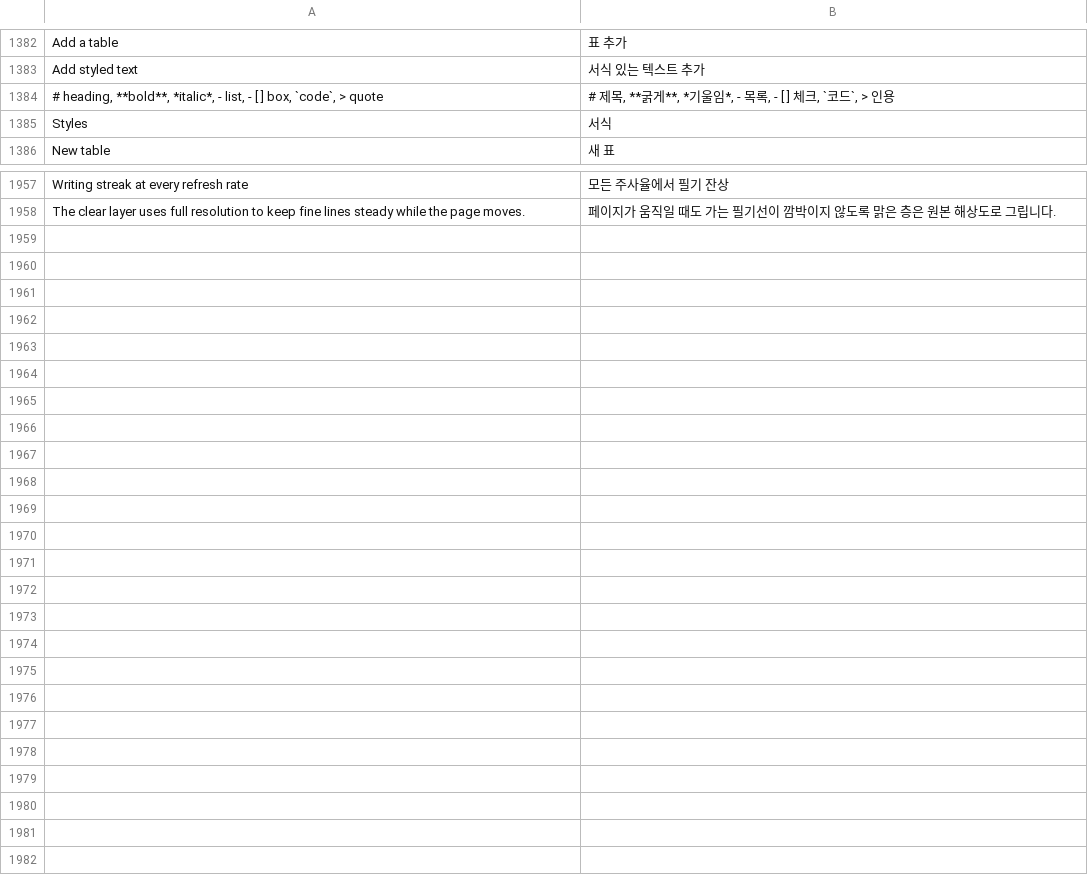
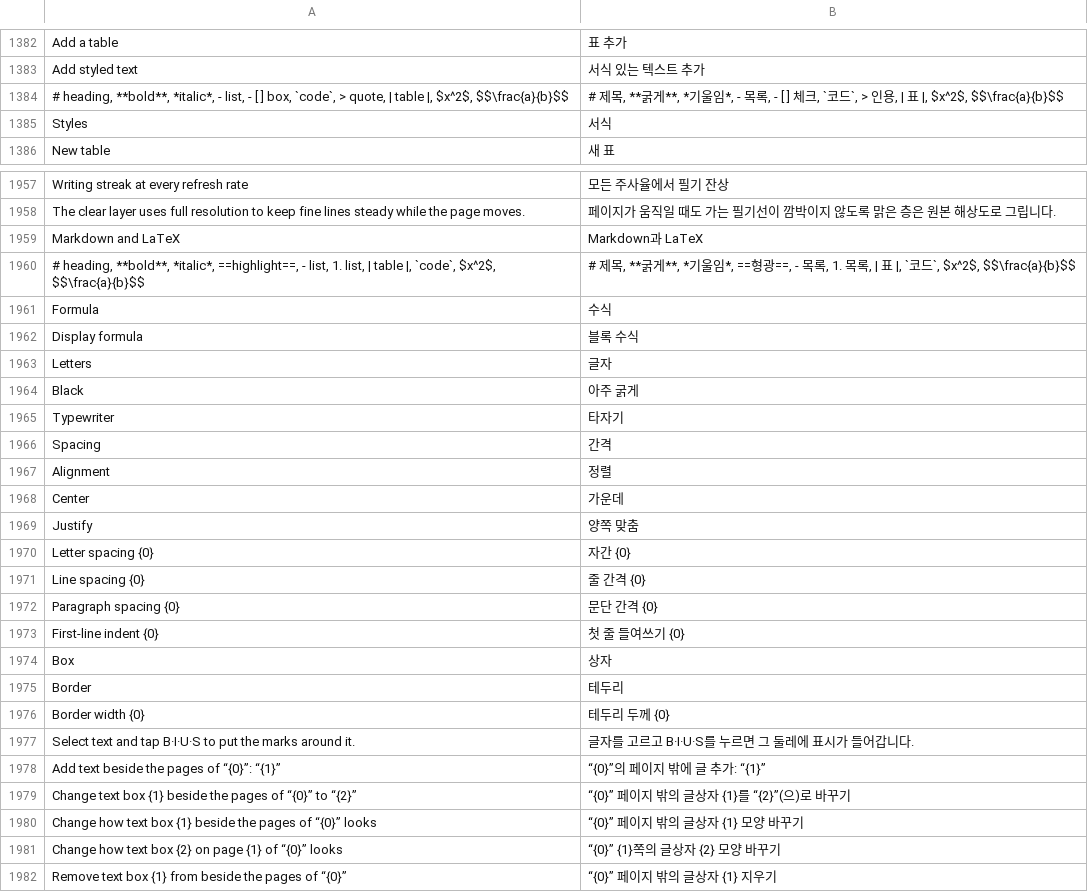
Before and after one commit to whyitworks0415/Notesis, a TSV file: app/src/main/assets/i18n/ko.tsv, drawn as a sheet; only a part is shown, gaps mark what is left out; removed rows and columns are numbered as before the commit, all else as after; the diff covers the shown part only; the diff names each change by its address in the sheet, - before the commit and + after, or states it on an @@ line.

```diff
--- a/app/src/main/assets/i18n/ko.tsv
+++ b/app/src/main/assets/i18n/ko.tsv
-row 1384: # heading, **bold**, *italic*, - list, - [ ] box, `code`, > quote | # 제목, **굵게**, *기울임*, - 목록, - [ ] 체크, `코드`, > 인용
+row 1384: # heading, **bold**, *italic*, - list, - [ ] box, `code`, > quote, | table |, $x^2$, $$\frac{a}{b}$$ | # 제목, **굵게**, *기울임*, - 목록, - [ ] 체크, `코드`, > 인용, | 표 |, $x^2$, $$\frac{a}{b}$$
+row 1959: Markdown and LaTeX | Markdown과 LaTeX
+row 1960: # heading, **bold**, *italic*, ==highlight==, - list, 1. list, | table |, `code`, $x^2$, $$\frac{a}{b}$$ | # 제목, **굵게**, *기울임*, ==형광==, - 목록, 1. 목록, | 표 |, `코드`, $x^2$, $$\frac{a}{b}$$
+row 1961: Formula | 수식
+row 1962: Display formula | 블록 수식
+row 1963: Letters | 글자
+row 1964: Black | 아주 굵게
+row 1965: Typewriter | 타자기
+row 1966: Spacing | 간격
+row 1967: Alignment | 정렬
+row 1968: Center | 가운데
+row 1969: Justify | 양쪽 맞춤
+row 1970: Letter spacing {0} | 자간 {0}
+row 1971: Line spacing {0} | 줄 간격 {0}
+row 1972: Paragraph spacing {0} | 문단 간격 {0}
+row 1973: First-line indent {0} | 첫 줄 들여쓰기 {0}
+row 1974: Box | 상자
+row 1975: Border | 테두리
+row 1976: Border width {0} | 테두리 두께 {0}
+row 1977: Select text and tap B·I·U·S to put the marks around it. | 글자를 고르고 B·I·U·S를 누르면 그 둘레에 표시가 들어갑니다.
+row 1978: Add text beside the pages of “{0}”: “{1}” | “{0}”의 페이지 밖에 글 추가: “{1}”
+row 1979: Change text box {1} beside the pages of “{0}” to “{2}” | “{0}” 페이지 밖의 글상자 {1}를 “{2}”(으)로 바꾸기
+row 1980: Change how text box {1} beside the pages of “{0}” looks | “{0}” 페이지 밖의 글상자 {1} 모양 바꾸기
+row 1981: Change how text box {2} on page {1} of “{0}” looks | “{0}” {1}쪽의 글상자 {2} 모양 바꾸기
+row 1982: Remove text box {1} from beside the pages of “{0}” | “{0}” 페이지 밖의 글상자 {1} 지우기
```
Also changed, not shown: 1 edited cell elsewhere in this file, 17 other files.
